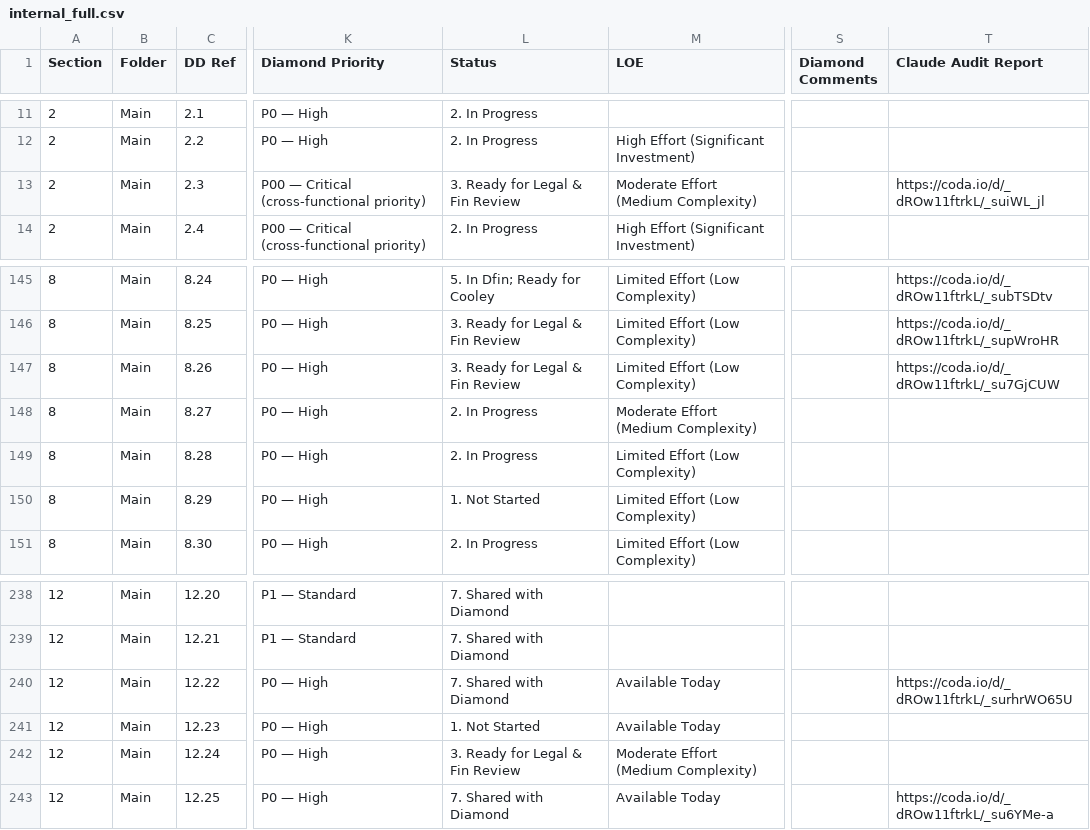
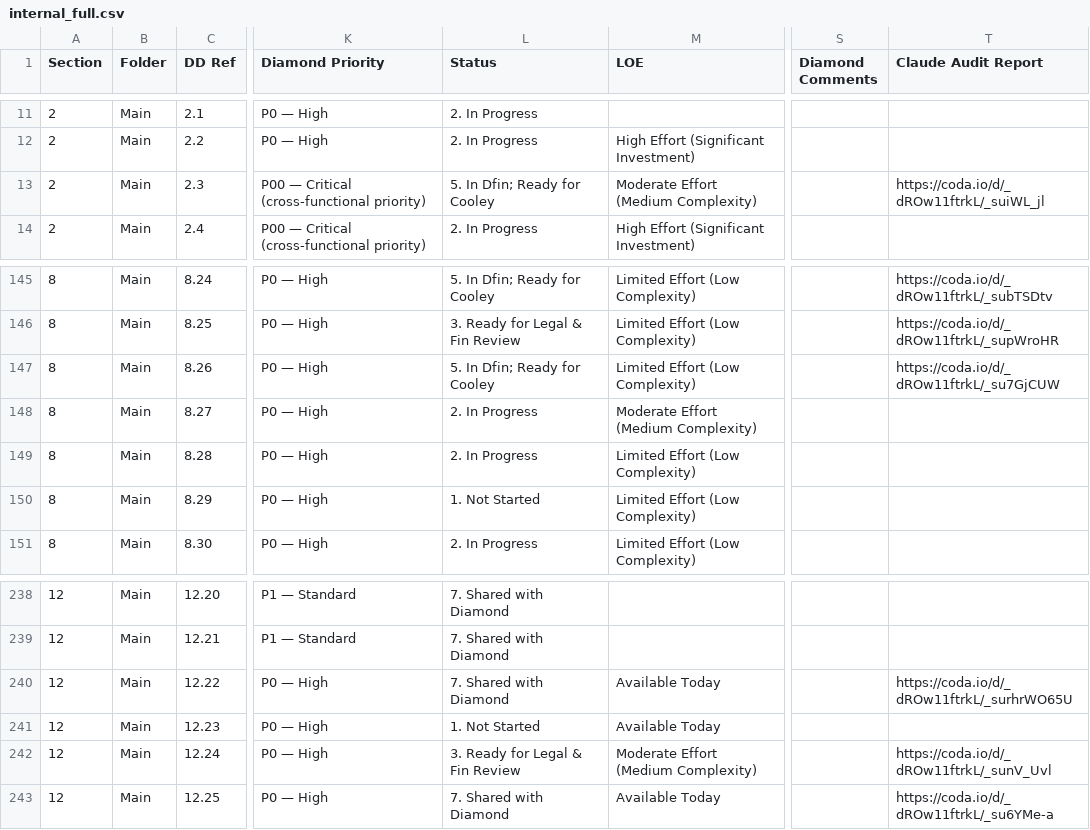
Before and after one commit to tbettles-code/integra-dd-data, a CSV file: data/internal_full.csv, drawn as a sheet; only a part is shown, gaps mark what is left out; the diff names each change by its address in the sheet, - before the commit and + after, or states it on an @@ line.

Commit message:
Update DD external view — 2026-05-07T00:48:01.128Z

```diff
--- a/data/internal_full.csv
+++ b/data/internal_full.csv
-L13 (Status): 3. Ready for Legal & Fin Review
+L13 (Status): 5. In Dfin; Ready for Cooley
-L147 (Status): 3. Ready for Legal & Fin Review
+L147 (Status): 5. In Dfin; Ready for Cooley
-T242 (Claude Audit Report): (empty)
+T242 (Claude Audit Report): https://coda.io/d/_dROw11ftrkL/_sunV_Uvl
```
